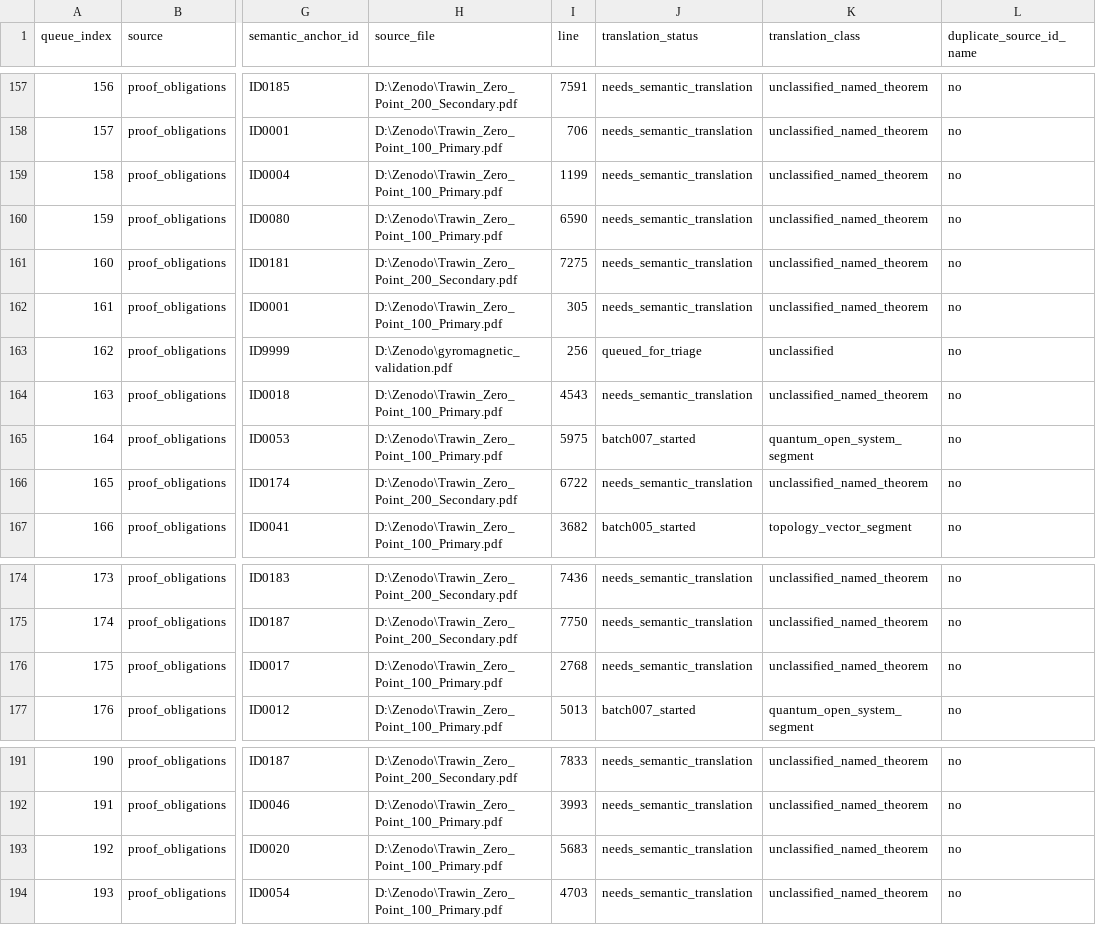
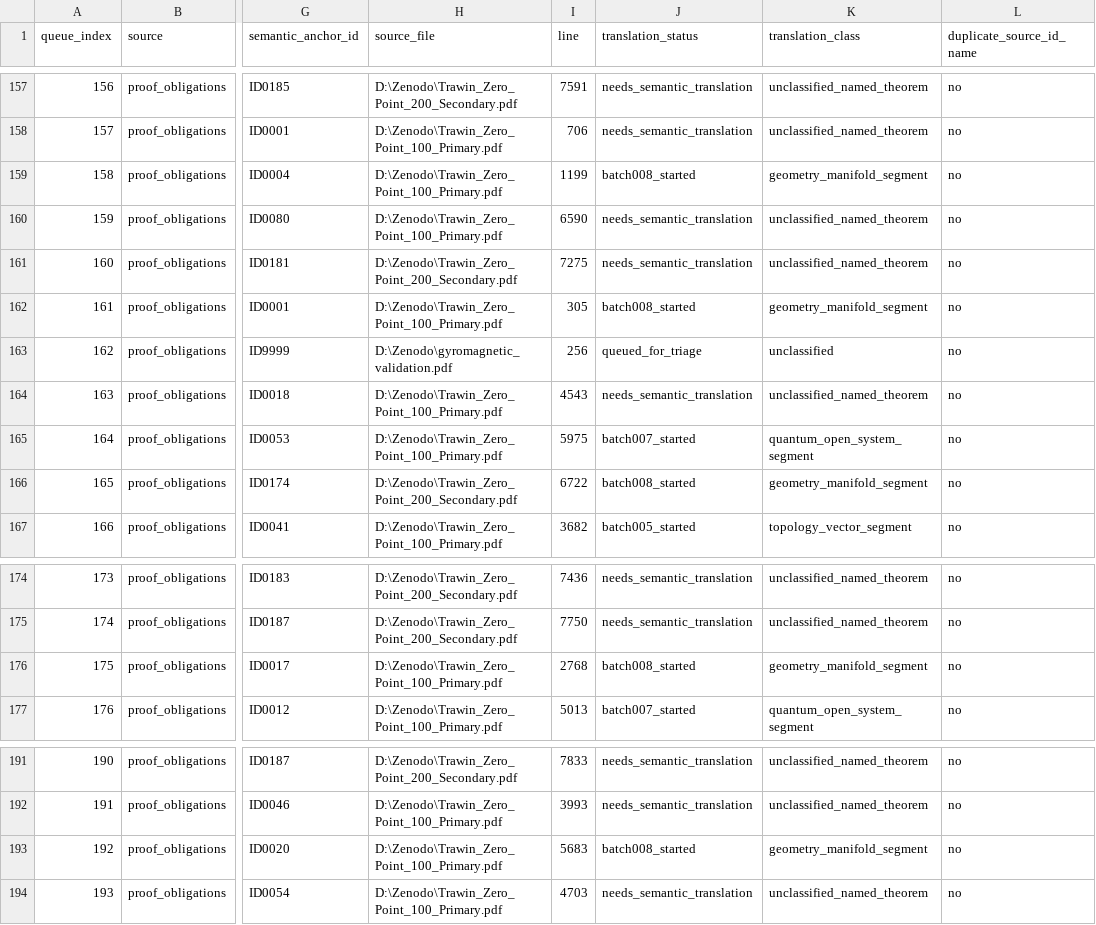
Before and after one commit to DanielAlexanderTrawin/tzpid-proof-pipeline, a CSV file: TZPID_THEOREM_SEMANTIC_QUEUE.csv, drawn as a sheet; only a part is shown, gaps mark what is left out; the diff covers the shown part only; the diff names each change by its address in the sheet, - before the commit and + after, or states it on an @@ line.

Commit message:
Add geometry manifold semantic batch

```diff
--- a/TZPID_THEOREM_SEMANTIC_QUEUE.csv
+++ b/TZPID_THEOREM_SEMANTIC_QUEUE.csv
-J159 (translation_status): needs_semantic_translation
+J159 (translation_status): batch008_started
-K159 (translation_class): unclassified_named_theorem
+K159 (translation_class): geometry_manifold_segment
-J162 (translation_status): needs_semantic_translation
+J162 (translation_status): batch008_started
-K162 (translation_class): unclassified_named_theorem
+K162 (translation_class): geometry_manifold_segment
-J166 (translation_status): needs_semantic_translation
+J166 (translation_status): batch008_started
-K166 (translation_class): unclassified_named_theorem
+K166 (translation_class): geometry_manifold_segment
-J176 (translation_status): needs_semantic_translation
+J176 (translation_status): batch008_started
-K176 (translation_class): unclassified_named_theorem
+K176 (translation_class): geometry_manifold_segment
-J193 (translation_status): needs_semantic_translation
+J193 (translation_status): batch008_started
-K193 (translation_class): unclassified_named_theorem
+K193 (translation_class): geometry_manifold_segment
```
Also changed, not shown: 24 edited cells elsewhere in this file, 6 other files.
